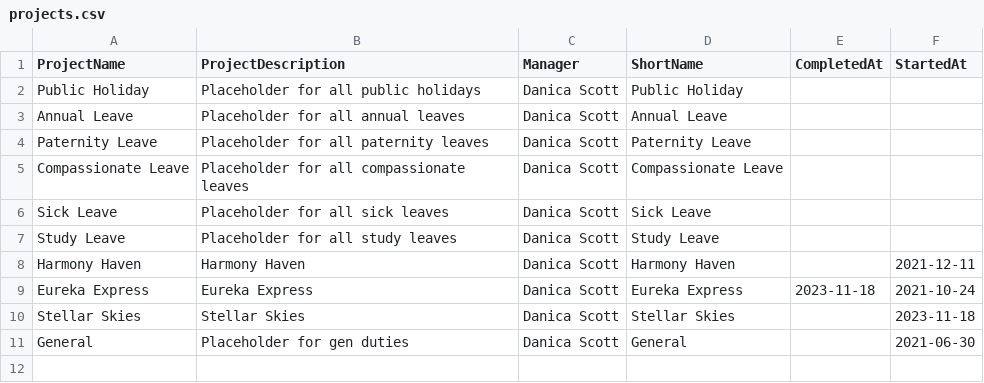
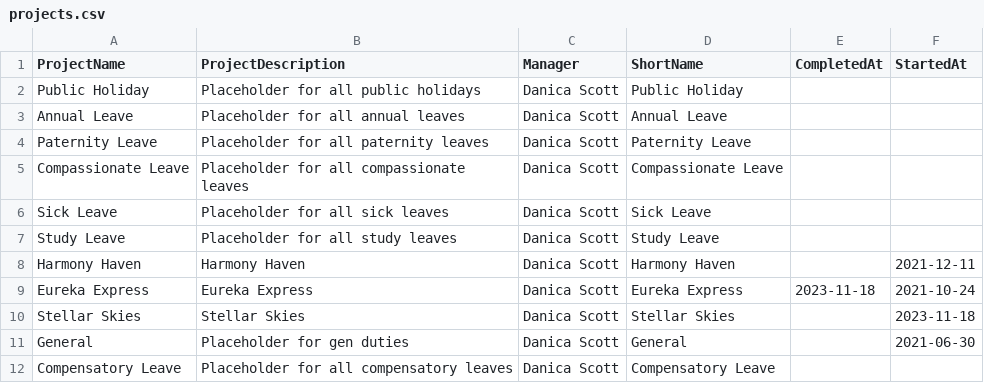
Before and after one commit to global-health-informatics-institute/OMIS, a CSV file: db/data/demo/projects.csv, drawn as a sheet.

Commit message:
updated compensatory leave calculations

```diff
--- a/db/data/demo/projects.csv
+++ b/db/data/demo/projects.csv
@@ -11 +11,2 @@ Stellar Skies,Stellar Skies,Danica Scott,Stellar Skies,,2023-11-18
 General,Placeholder for gen duties,Danica Scott,General,,2021-06-30
+Compensatory Leave,Placeholder for all compensatory leaves,Danica Scott,Compensatory Leave,,
```
Also changed, not shown: db/data/demo/workflow_state_transitions.csv, 9 other files.
